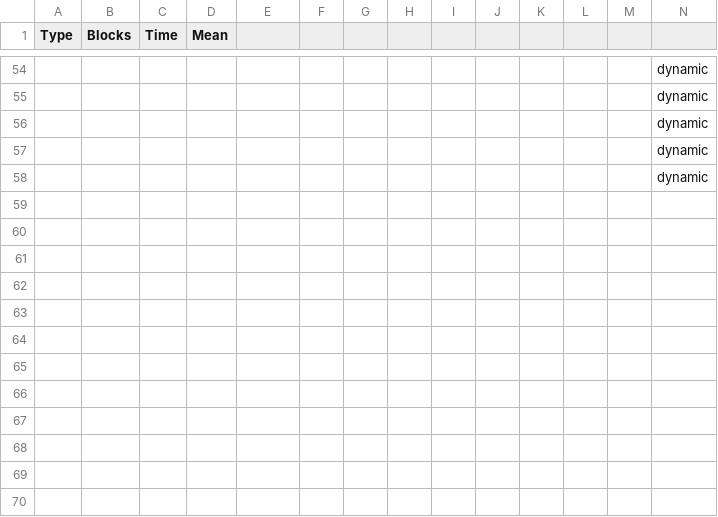
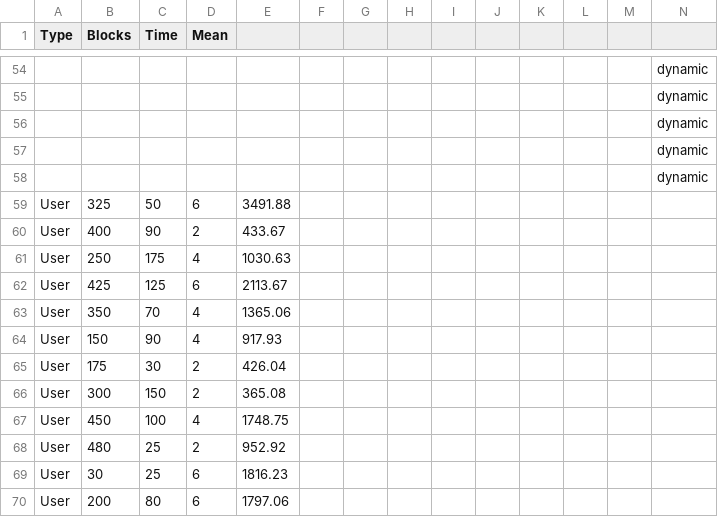
Before and after one commit to TomArnold01/COSC368-Labs, a CSV file: output.csv, drawn as a sheet; only a part is shown, gaps mark what is left out; rows hold the shown columns only; the diff names each change by its address in the sheet, - before the commit and + after, or states it on an @@ line.

```diff
--- a/output.csv
+++ b/output.csv
+row 59: User | 325 | 50 | 6 | 3491.88
+row 60: User | 400 | 90 | 2 | 433.67
+row 61: User | 250 | 175 | 4 | 1030.63
+row 62: User | 425 | 125 | 6 | 2113.67
+row 63: User | 350 | 70 | 4 | 1365.06
+row 64: User | 150 | 90 | 4 | 917.93
+row 65: User | 175 | 30 | 2 | 426.04
+row 66: User | 300 | 150 | 2 | 365.08
+row 67: User | 450 | 100 | 4 | 1748.75
+row 68: User | 480 | 25 | 2 | 952.92
+row 69: User | 30 | 25 | 6 | 1816.23
+row 70: User | 200 | 80 | 6 | 1797.06
```
Also changed, not shown: 1 other file.
